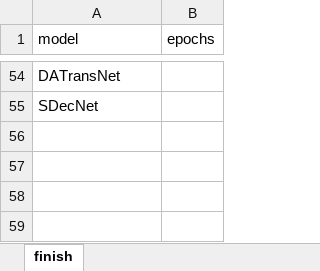
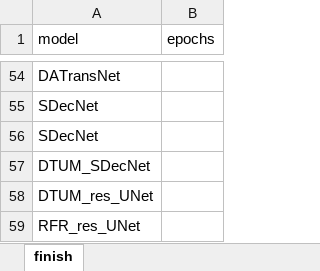
Before and after one commit to greekinRoma/STD2Net, an Excel workbook: finish.xlsx, sheet finish, drawn as a sheet; only a part is shown, gaps mark what is left out; values as stored, in another font and other column widths than the file's, no borders; the diff names each change by its address in the sheet, - before the commit and + after, or states it on an @@ line.

```diff
--- a/finish.xlsx (sheet finish)
+++ b/finish.xlsx (sheet finish)
+row 56: SDecNet
+row 57: DTUM_SDecNet
+row 58: DTUM_res_UNet
+row 59: RFR_res_UNet
```
Also changed, not shown: input.xlsx, save.xlsx, 56 other files.
